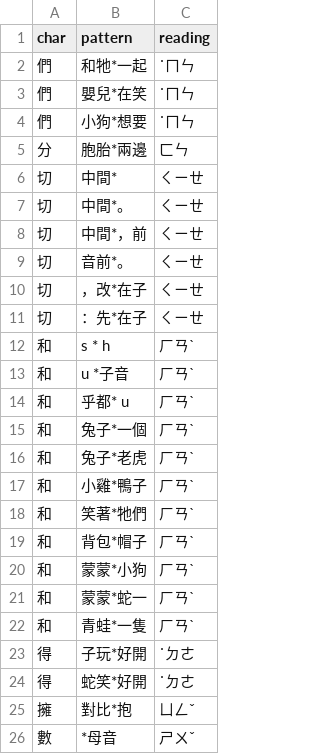
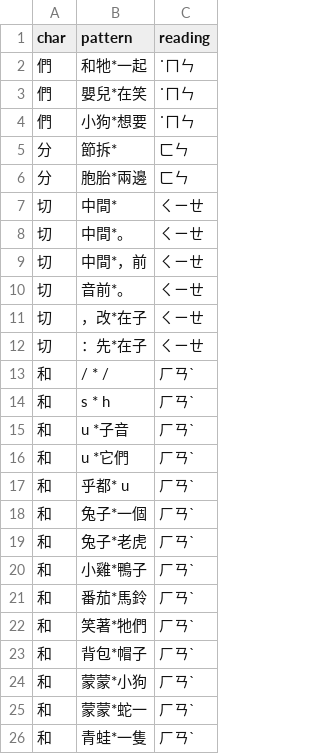
Before and after one commit to hswenforwork/phonics-classroom, a CSV file: data/zhuyin-fix.csv, drawn as a sheet; only a part is shown; the shorter side is filled out with more unchanged rows; the diff covers the shown part only.

```diff
--- a/data/zhuyin-fix.csv
+++ b/data/zhuyin-fix.csv
@@ -4,2 +4,3 @@
 們,小狗*想要,˙ㄇㄣ
+分,節拆*,ㄈㄣ
 分,胞胎*兩邊,ㄈㄣ
@@ -11,4 +12,6 @@
 切,：先*在子,ㄑㄧㄝ
+和,/ * /,ㄏㄢˋ
 和,s * h,ㄏㄢˋ
 和,u *子音,ㄏㄢˋ
+和,u *它們,ㄏㄢˋ
 和,乎都* u,ㄏㄢˋ
@@ -17,2 +20,3 @@
 和,小雞*鴨子,ㄏㄢˋ
+和,番茄*馬鈴,ㄏㄢˋ
 和,笑著*牠們,ㄏㄢˋ
```
Also changed, not shown: 11 added rows elsewhere in this file.
